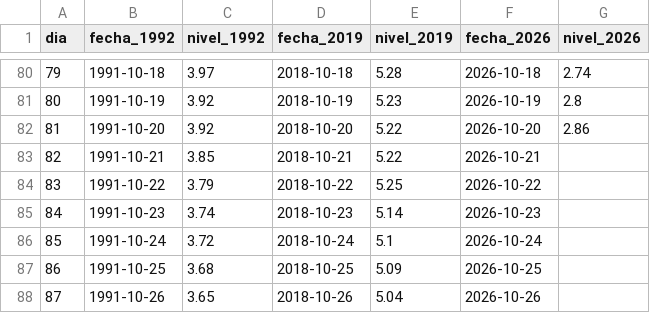
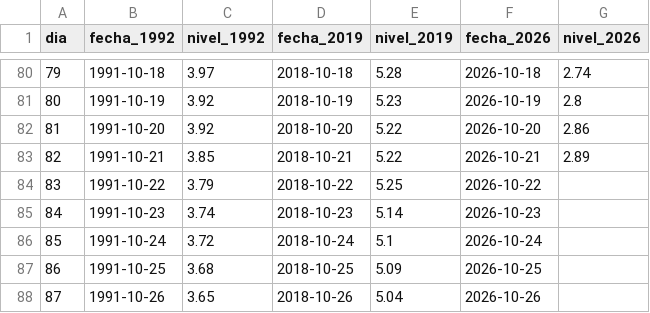
Before and after one commit to juniorsosasalinas-star/monitor-hidrologico-paraguay, a CSV file: concepcion/niveles.csv, drawn as a sheet; only a part is shown, gaps mark what is left out.

Commit message:
Update niveles.csv

```diff
--- a/concepcion/niveles.csv
+++ b/concepcion/niveles.csv
@@ -82,3 +82,3 @@
 81,1991-10-20,3.92,2018-10-20,5.22,2026-10-20,2.86
-82,1991-10-21,3.85,2018-10-21,5.22,2026-10-21,
+82,1991-10-21,3.85,2018-10-21,5.22,2026-10-21,2.89
 83,1991-10-22,3.79,2018-10-22,5.25,2026-10-22,
```
